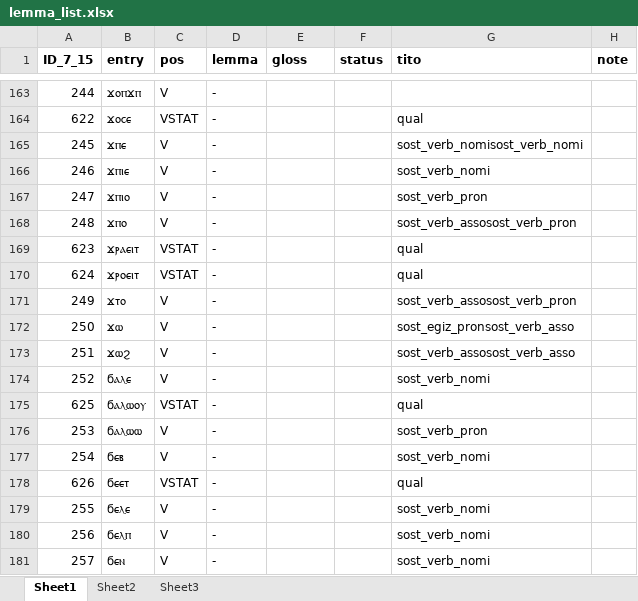
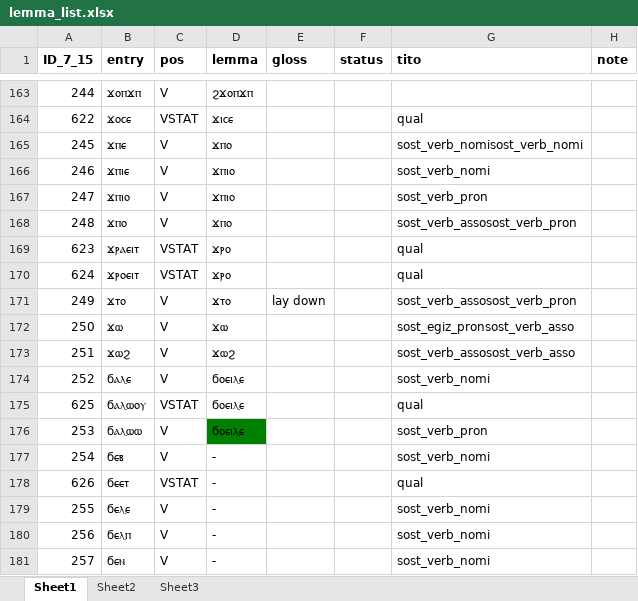
Before and after one commit to ElizabethFD/lexical-taggers, an Excel workbook: lemmatizer/lemma_list.xlsx, sheet Sheet1, drawn as a sheet; only a part is shown, gaps mark what is left out; values as stored, in another font and other column widths than the file's, no borders; the diff covers the shown part only; the diff names each change by its address in the sheet, - before the commit and + after, or states it on an @@ line.

```diff
--- a/lemmatizer/lemma_list.xlsx (sheet Sheet1)
+++ b/lemmatizer/lemma_list.xlsx (sheet Sheet1)
-D163 (lemma): -
+D163 (lemma): ϩϫⲟⲡϫⲡ
-D164 (lemma): -
+D164 (lemma): ϫⲓⲥⲉ
-D165 (lemma): -
+D165 (lemma): ϫⲡⲟ
-D166:D167 (lemma): -
+D166:D167 (lemma): ϫⲡⲓⲟ
-D168 (lemma): -
+D168 (lemma): ϫⲡⲟ
-D169:D170 (lemma): -
+D169:D170 (lemma): ϫⲣⲟ
-D171 (lemma): -
+D171 (lemma): ϫⲧⲟ
-E171 (gloss): (empty)
+E171 (gloss): lay down
-D172 (lemma): -
+D172 (lemma): ϫⲱ
-D173 (lemma): -
+D173 (lemma): ϫⲱϩ
-D174:D176 (lemma): -
+D174:D176 (lemma): ϭⲟⲉⲓⲗⲉ
-D176 fill: none
+D176 fill: #008000
```
Also changed, not shown: 29 edited cells and cell formats elsewhere in this sheet.
